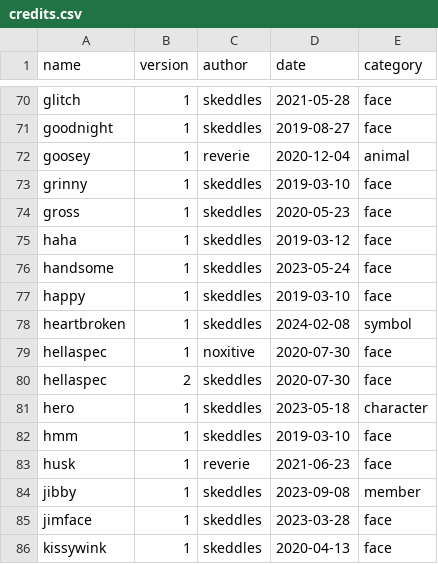
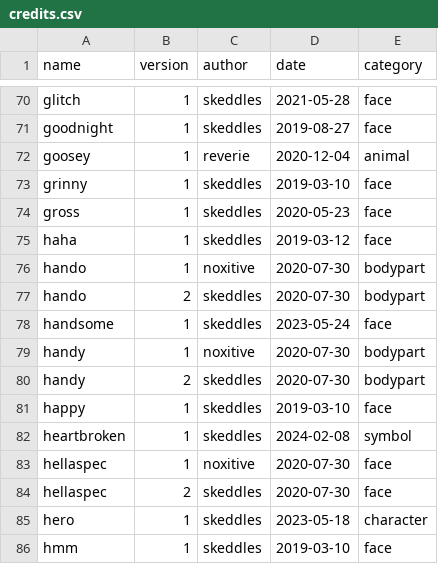
Before and after one commit to lospec/emoji-archive, a CSV file: credits.csv, drawn as a sheet; only a part is shown, gaps mark what is left out; the shorter side is filled out with more unchanged rows; the diff names each change by its address in the sheet, - before the commit and + after, or states it on an @@ line.

Commit message:
Add handy and hando

```diff
--- a/credits.csv
+++ b/credits.csv
+row 76: hando | 1 | noxitive | 2020-07-30 | bodypart
+row 77: hando | 2 | skeddles | 2020-07-30 | bodypart
+row 79: handy | 1 | noxitive | 2020-07-30 | bodypart
+row 80: handy | 2 | skeddles | 2020-07-30 | bodypart
```
Also changed, not shown: 4 other files.
